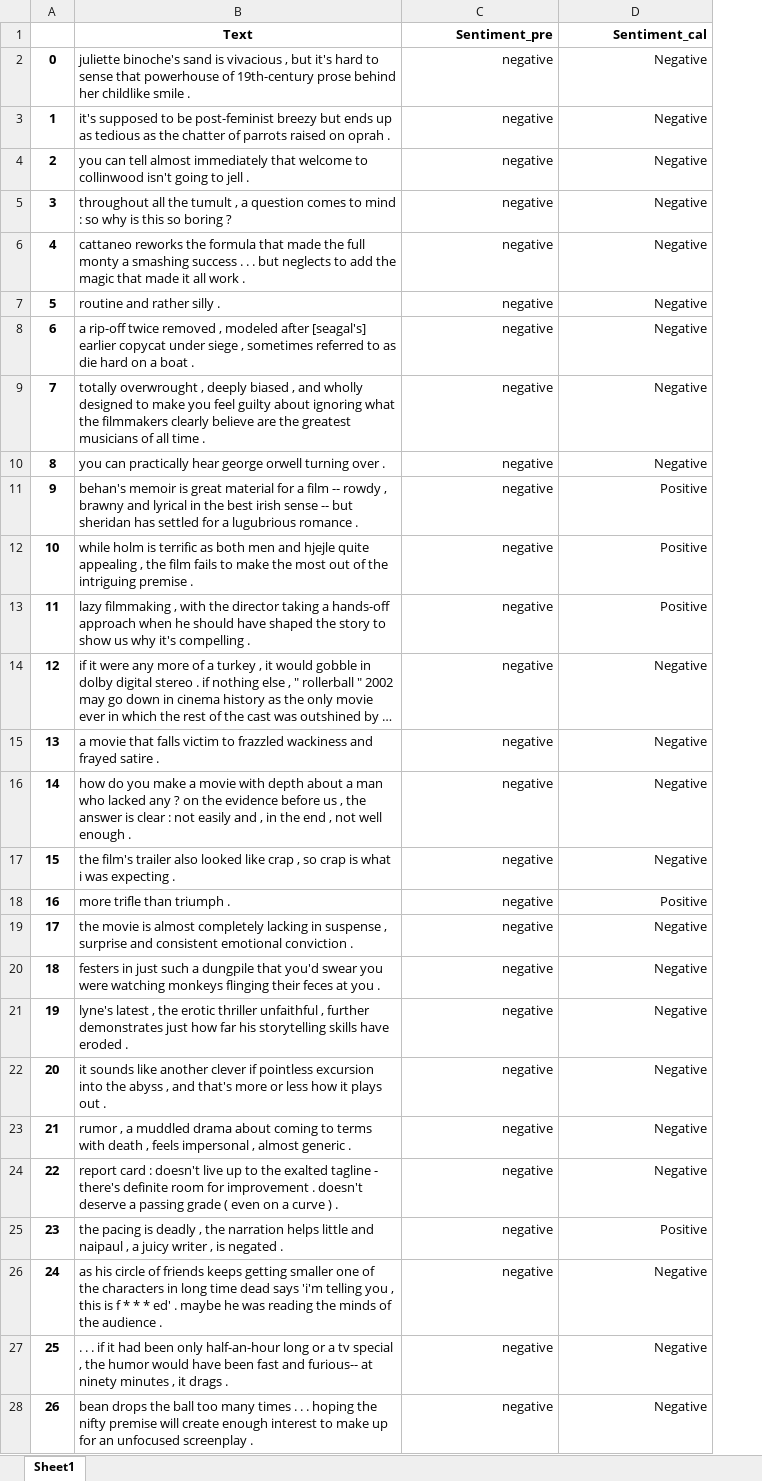
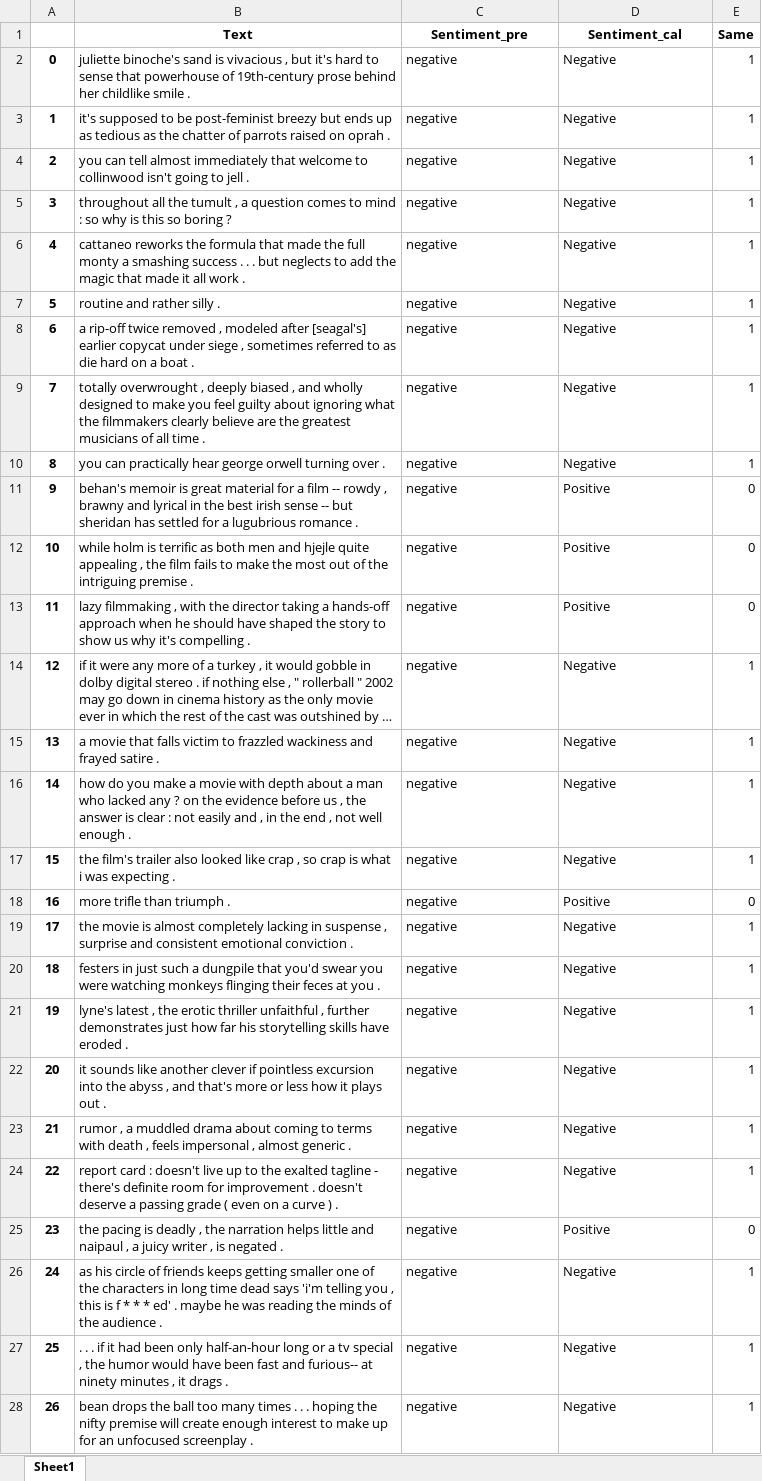
Before and after one commit to AnuragLaskar/Final-Project, an Excel workbook: test_result.xlsx, sheet Sheet1, drawn as a sheet; only a part is shown; long unchanged cells end in …; values as stored, in another font and other column widths than the file's, no borders; the diff covers the shown part only; the diff names each change by its address in the sheet, - before the commit and + after, or states it on an @@ line.

```diff
--- a/test_result.xlsx (sheet Sheet1)
+++ b/test_result.xlsx (sheet Sheet1)
+column E (Same), rows 2-28: 1 | 1 | 1 | 1 | 1 | 1 | 1 | 1 | 1 | 0 | 0 | 0 | 1 | 1 | 1 | 1 | 0 | 1 | 1 | 1 | 1 | 1 | 1 | 0 | 1 | 1 | 1
-C1:D1 alignment: right
+C1:D1 alignment: center
-C2:D28 alignment: right
+C2:D28 alignment: left
```
Also changed, not shown: 1 added row, cell formats and row numbers in column A elsewhere in this sheet, 4 other files.
